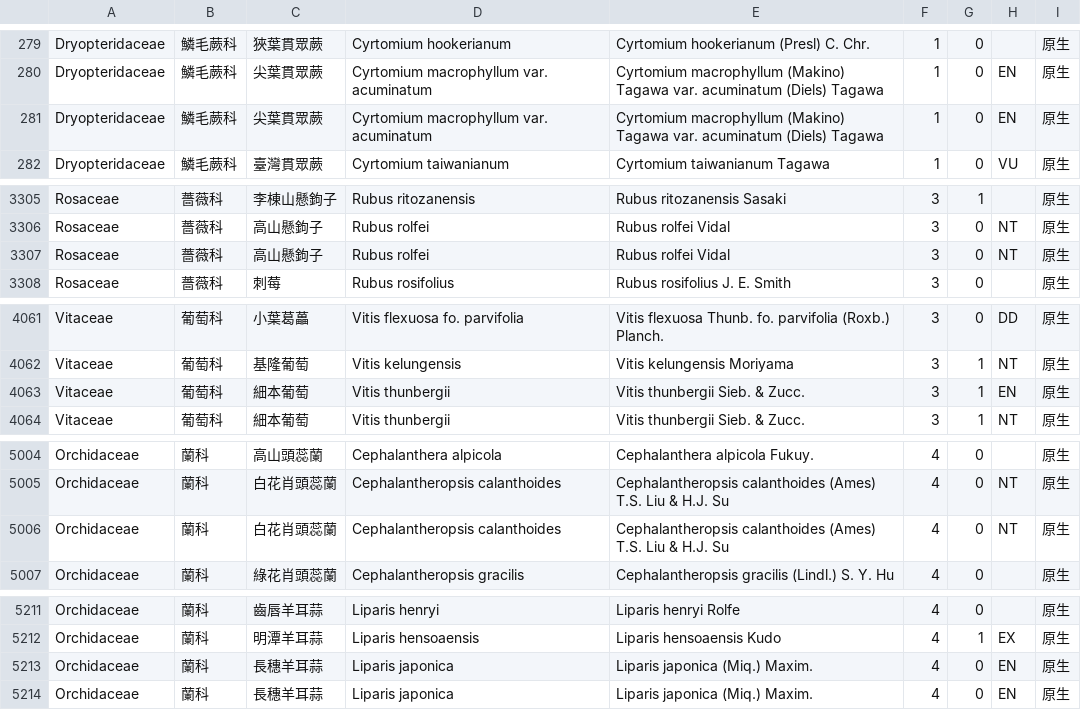
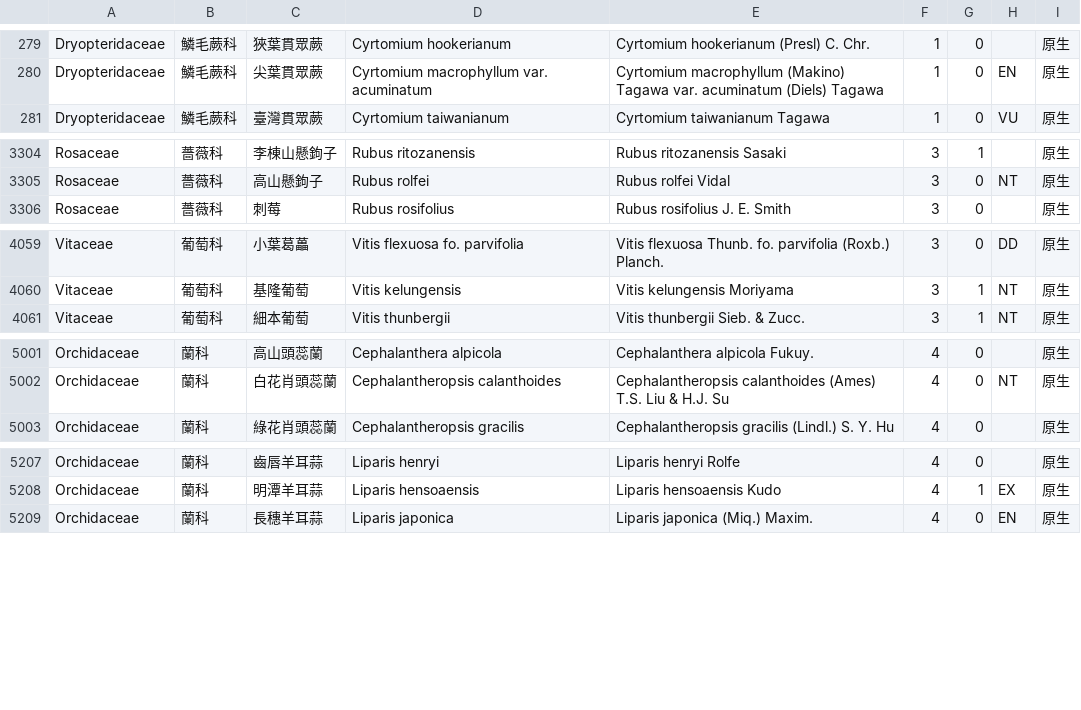
Before and after one commit to TaiBON/checklister, a CSV file: data/twnamelist.csv, drawn as a sheet; only a part is shown, gaps mark what is left out; the diff covers the shown part only.

```diff
--- a/data/twnamelist.csv
+++ b/data/twnamelist.csv
@@ -280,3 +280,2 @@ Dryopteridaceae|鱗毛蕨科|狹葉貫眾蕨|Cyrtomium hookerianum|Cyrtomium hoo
 Dryopteridaceae|鱗毛蕨科|尖葉貫眾蕨|Cyrtomium macrophyllum var. acuminatum|Cyrtomium macrophyllum (Makino) Tagawa var. acuminatum (Diels) Tagawa|1|0|EN|原生
-Dryopteridaceae|鱗毛蕨科|尖葉貫眾蕨|Cyrtomium macrophyllum var. acuminatum|Cyrtomium macrophyllum (Makino) Tagawa var. acuminatum (Diels) Tagawa|1|0|EN|原生
 Dryopteridaceae|鱗毛蕨科|臺灣貫眾蕨|Cyrtomium taiwanianum|Cyrtomium taiwanianum Tagawa|1|0|VU|原生
@@ -3306,3 +3305,2 @@ Rosaceae|薔薇科|李棟山懸鉤子|Rubus ritozanensis|Rubus ritozanensis Sasa
 Rosaceae|薔薇科|高山懸鉤子|Rubus rolfei|Rubus rolfei Vidal|3|0|NT|原生
-Rosaceae|薔薇科|高山懸鉤子|Rubus rolfei|Rubus rolfei Vidal|3|0|NT|原生
 Rosaceae|薔薇科|刺莓|Rubus rosifolius|Rubus rosifolius J. E. Smith|3|0||原生
@@ -4062,3 +4060,2 @@ Vitaceae|葡萄科|小葉葛藟|Vitis flexuosa fo. parvifolia|Vitis flexuosa Thu
 Vitaceae|葡萄科|基隆葡萄|Vitis kelungensis|Vitis kelungensis Moriyama|3|1|NT|原生
-Vitaceae|葡萄科|細本葡萄|Vitis thunbergii|Vitis thunbergii Sieb. & Zucc.|3|1|EN|原生
 Vitaceae|葡萄科|細本葡萄|Vitis thunbergii|Vitis thunbergii Sieb. & Zucc.|3|1|NT|原生
@@ -5005,3 +5002,2 @@ Orchidaceae|蘭科|高山頭蕊蘭|Cephalanthera alpicola|Cephalanthera alpicola
 Orchidaceae|蘭科|白花肖頭蕊蘭|Cephalantheropsis calanthoides|Cephalantheropsis calanthoides (Ames) T.S. Liu & H.J. Su|4|0|NT|原生
-Orchidaceae|蘭科|白花肖頭蕊蘭|Cephalantheropsis calanthoides|Cephalantheropsis calanthoides (Ames) T.S. Liu & H.J. Su|4|0|NT|原生
 Orchidaceae|蘭科|綠花肖頭蕊蘭|Cephalantheropsis gracilis|Cephalantheropsis gracilis (Lindl.) S. Y. Hu|4|0||原生
@@ -5212,3 +5208,2 @@ Orchidaceae|蘭科|齒唇羊耳蒜|Liparis henryi|Liparis henryi Rolfe|4|0||原
 Orchidaceae|蘭科|明潭羊耳蒜|Liparis hensoaensis|Liparis hensoaensis Kudo|4|1|EX|原生
-Orchidaceae|蘭科|長穗羊耳蒜|Liparis japonica|Liparis japonica (Miq.) Maxim.|4|0|EN|原生
 Orchidaceae|蘭科|長穗羊耳蒜|Liparis japonica|Liparis japonica (Miq.) Maxim.|4|0|EN|原生
```
Also changed, not shown: 3 edited cells elsewhere in this file, data/twnamelist_apg3.csv, 3 other files.
